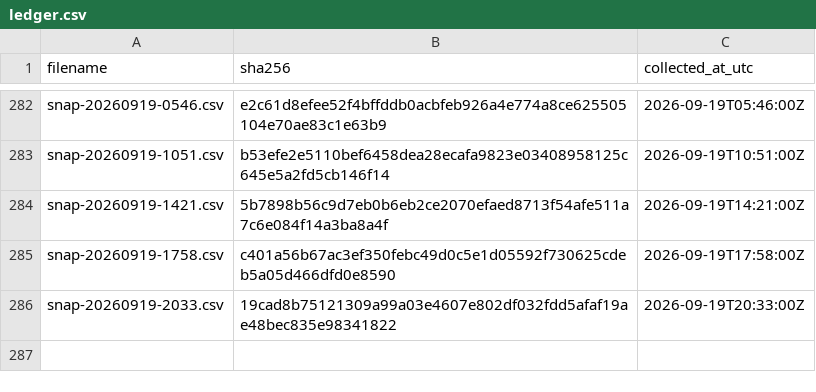
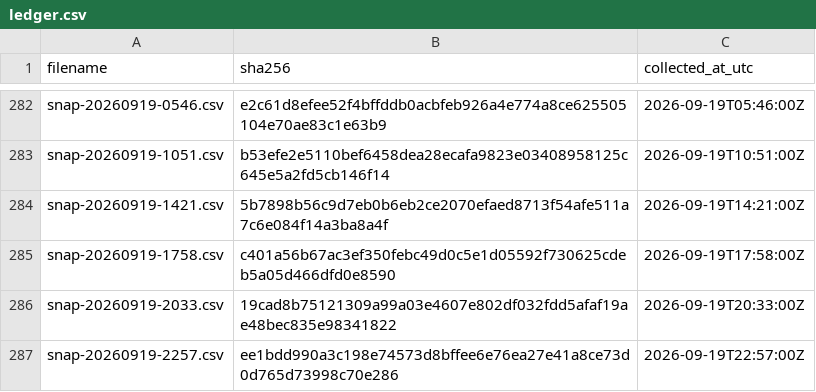
Before and after one commit to twill3c/hodo-hangenki, a CSV file: data/ledger.csv, drawn as a sheet; only a part is shown, gaps mark what is left out; the diff names each change by its address in the sheet, - before the commit and + after, or states it on an @@ line.

```diff
--- a/data/ledger.csv
+++ b/data/ledger.csv
+row 287: snap-20260919-2257.csv | ee1bdd990a3c198e74573d8bffee6e76ea27e41a8ce73d0d765d73998c70e286 | 2026-09-19T22:57:00Z
```
Also changed, not shown: data/processed/lifetimes.csv, 21 other files.
